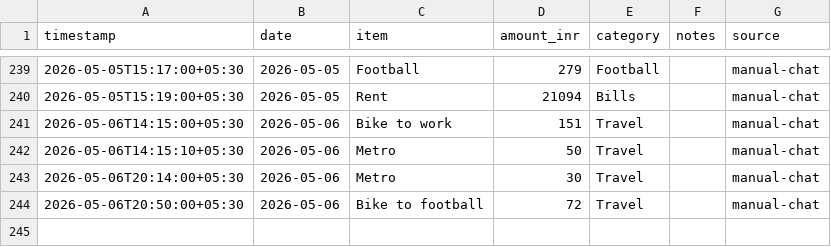
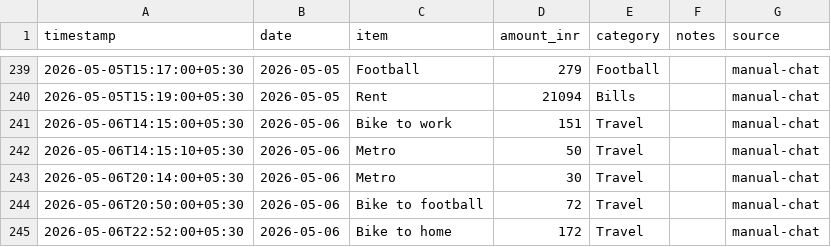
Before and after one commit to Sukrittt/envelope, a CSV file: data/expenses.csv, drawn as a sheet; only a part is shown, gaps mark what is left out; the diff names each change by its address in the sheet, - before the commit and + after, or states it on an @@ line.

Commit message:
Log expense: Bike to home ₹172

```diff
--- a/data/expenses.csv
+++ b/data/expenses.csv
+row 245: 2026-05-06T22:52:00+05:30 | 2026-05-06 | Bike to home | 172 | Travel |  | manual-chat
```
Also changed, not shown: productivity/expenses.csv, public/productivity/expenses.csv, 1 other file.
